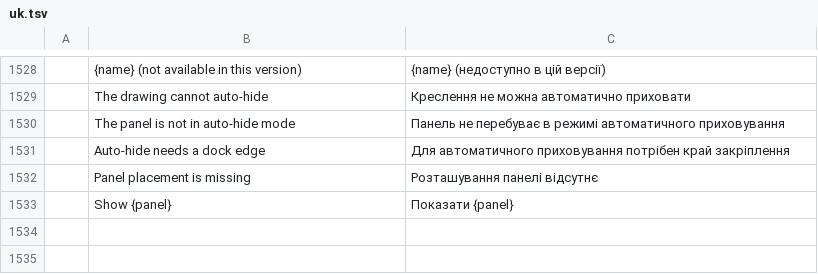
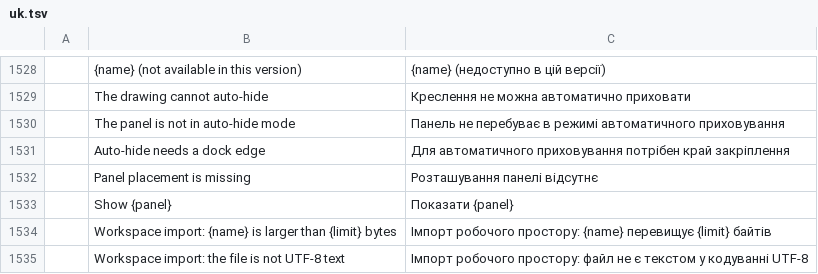
Before and after one commit to tuananhfr/cadcraft, a TSV file: crates/ui-egui/src/i18n/uk.tsv, drawn as a sheet; only a part is shown, gaps mark what is left out.

Commit message:
web: deliver plots, publishes and workspace exports as downloads

```diff
--- a/crates/ui-egui/src/i18n/uk.tsv
+++ b/crates/ui-egui/src/i18n/uk.tsv
@@ -1533 +1533,3 @@
 	Show {panel}	Показати {panel}
+	Workspace import: {name} is larger than {limit} bytes	Імпорт робочого простору: {name} перевищує {limit} байтів
+	Workspace import: the file is not UTF-8 text	Імпорт робочого простору: файл не є текстом у кодуванні UTF-8
```
Also changed, not shown: 10 other files.
